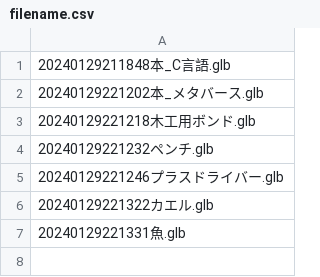
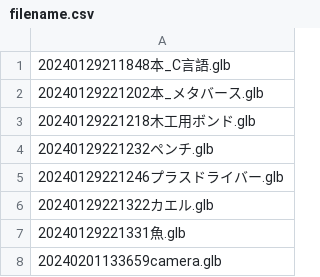
Before and after one commit to TaigaYamabe/Babylon_yamabe, a CSV file: Metaverse_Babylon/csv/filename.csv, drawn as a sheet; the diff names each change by its address in the sheet, - before the commit and + after, or states it on an @@ line.

```diff
--- a/Metaverse_Babylon/csv/filename.csv
+++ b/Metaverse_Babylon/csv/filename.csv
+row 8: 20240201133659camera.glb
```
Also changed, not shown: 2 other files.
